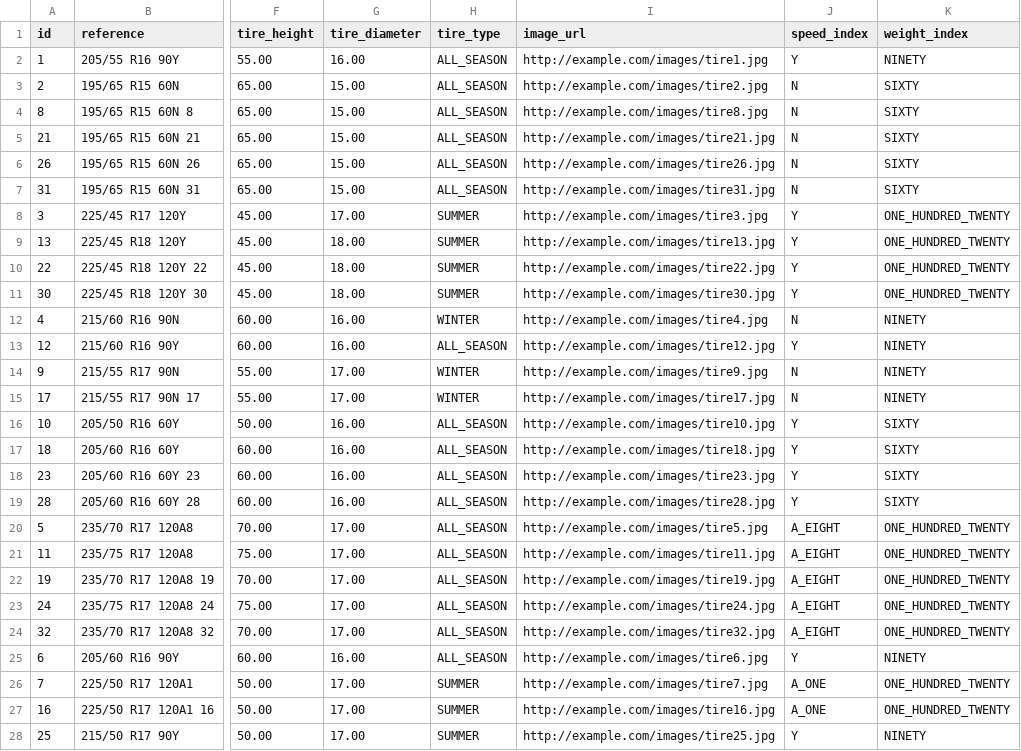
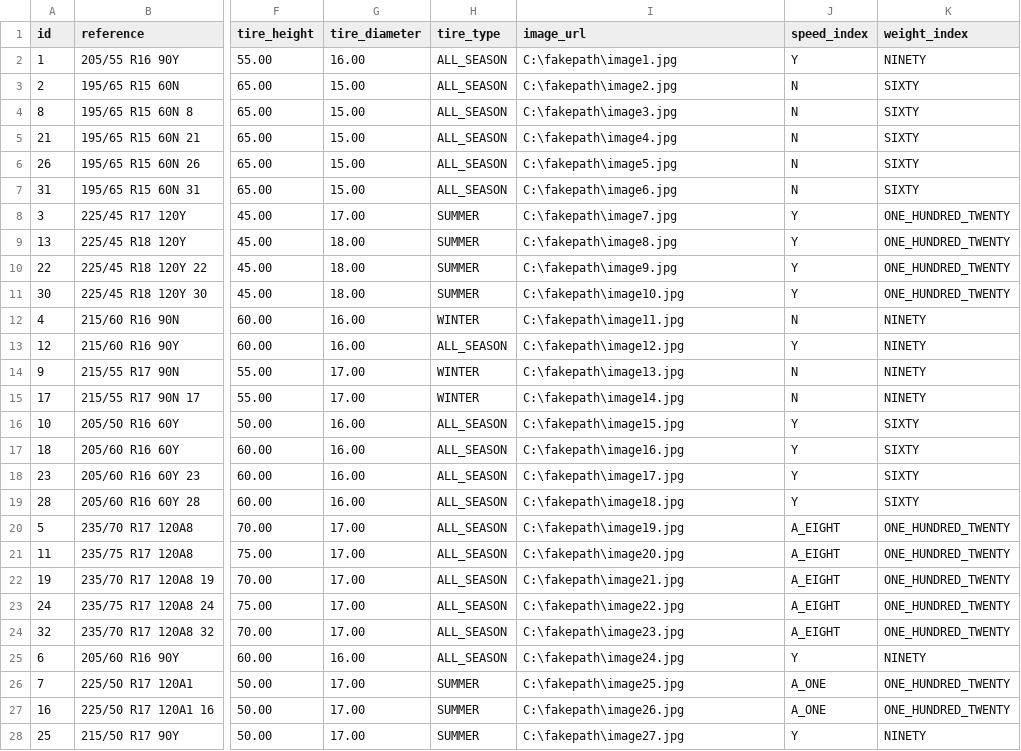
Before and after one commit to skander23000/ECOM_MSTR, a CSV file: src/main/resources/config/liquibase/fake-data/tire.csv, drawn as a sheet; only a part is shown, gaps mark what is left out; the diff covers the shown part only; the diff names each change by its address in the sheet, - before the commit and + after, or states it on an @@ line.

Commit message:
Update : Modifying final popup

```diff
--- a/src/main/resources/config/liquibase/fake-data/tire.csv
+++ b/src/main/resources/config/liquibase/fake-data/tire.csv
-I2 (image_url): http://example.com/images/tire1.jpg
+I2 (image_url): C:\fakepath\image1.jpg
-I3 (image_url): http://example.com/images/tire2.jpg
+I3 (image_url): C:\fakepath\image2.jpg
-I4 (image_url): http://example.com/images/tire8.jpg
+I4 (image_url): C:\fakepath\image3.jpg
-I5 (image_url): http://example.com/images/tire21.jpg
+I5 (image_url): C:\fakepath\image4.jpg
-I6 (image_url): http://example.com/images/tire26.jpg
+I6 (image_url): C:\fakepath\image5.jpg
-I7 (image_url): http://example.com/images/tire31.jpg
+I7 (image_url): C:\fakepath\image6.jpg
-I8 (image_url): http://example.com/images/tire3.jpg
+I8 (image_url): C:\fakepath\image7.jpg
-I9 (image_url): http://example.com/images/tire13.jpg
+I9 (image_url): C:\fakepath\image8.jpg
-I10 (image_url): http://example.com/images/tire22.jpg
+I10 (image_url): C:\fakepath\image9.jpg
-I11 (image_url): http://example.com/images/tire30.jpg
+I11 (image_url): C:\fakepath\image10.jpg
-I12 (image_url): http://example.com/images/tire4.jpg
+I12 (image_url): C:\fakepath\image11.jpg
-I13 (image_url): http://example.com/images/tire12.jpg
+I13 (image_url): C:\fakepath\image12.jpg
-I14 (image_url): http://example.com/images/tire9.jpg
+I14 (image_url): C:\fakepath\image13.jpg
-I15 (image_url): http://example.com/images/tire17.jpg
+I15 (image_url): C:\fakepath\image14.jpg
-I16 (image_url): http://example.com/images/tire10.jpg
+I16 (image_url): C:\fakepath\image15.jpg
-I17 (image_url): http://example.com/images/tire18.jpg
+I17 (image_url): C:\fakepath\image16.jpg
-I18 (image_url): http://example.com/images/tire23.jpg
+I18 (image_url): C:\fakepath\image17.jpg
-I19 (image_url): http://example.com/images/tire28.jpg
+I19 (image_url): C:\fakepath\image18.jpg
-I20 (image_url): http://example.com/images/tire5.jpg
+I20 (image_url): C:\fakepath\image19.jpg
-I21 (image_url): http://example.com/images/tire11.jpg
+I21 (image_url): C:\fakepath\image20.jpg
-I22 (image_url): http://example.com/images/tire19.jpg
+I22 (image_url): C:\fakepath\image21.jpg
-I23 (image_url): http://example.com/images/tire24.jpg
+I23 (image_url): C:\fakepath\image22.jpg
-I24 (image_url): http://example.com/images/tire32.jpg
+I24 (image_url): C:\fakepath\image23.jpg
-I25 (image_url): http://example.com/images/tire6.jpg
+I25 (image_url): C:\fakepath\image24.jpg
-I26 (image_url): http://example.com/images/tire7.jpg
+I26 (image_url): C:\fakepath\image25.jpg
-I27 (image_url): http://example.com/images/tire16.jpg
+I27 (image_url): C:\fakepath\image26.jpg
-I28 (image_url): http://example.com/images/tire25.jpg
+I28 (image_url): C:\fakepath\image27.jpg
```
Also changed, not shown: 2 edited cells elsewhere in this file.
